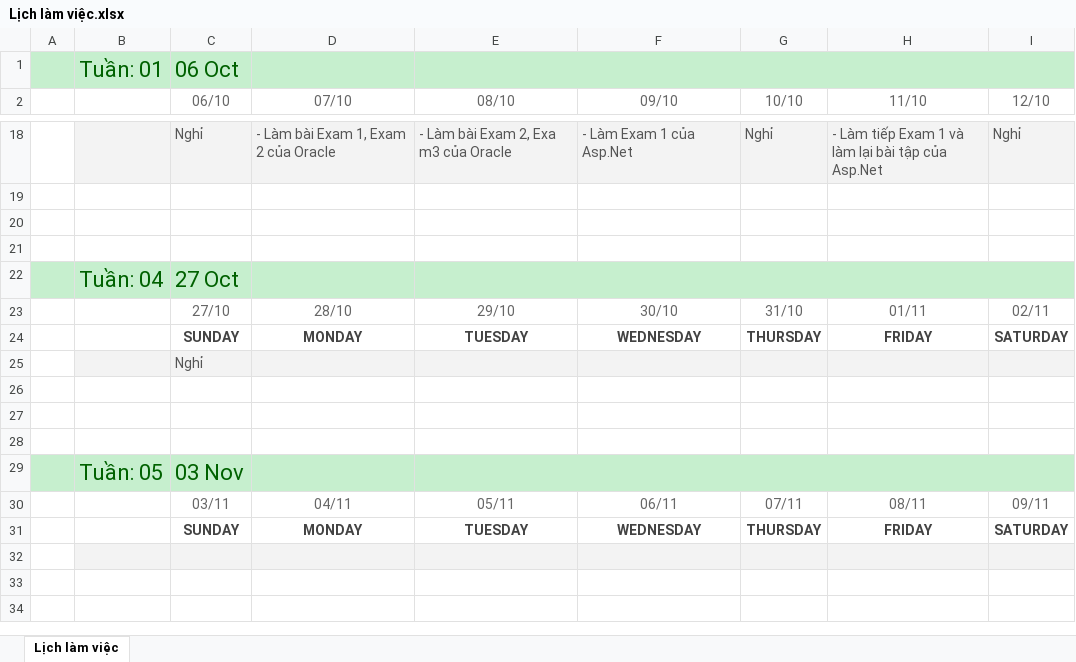
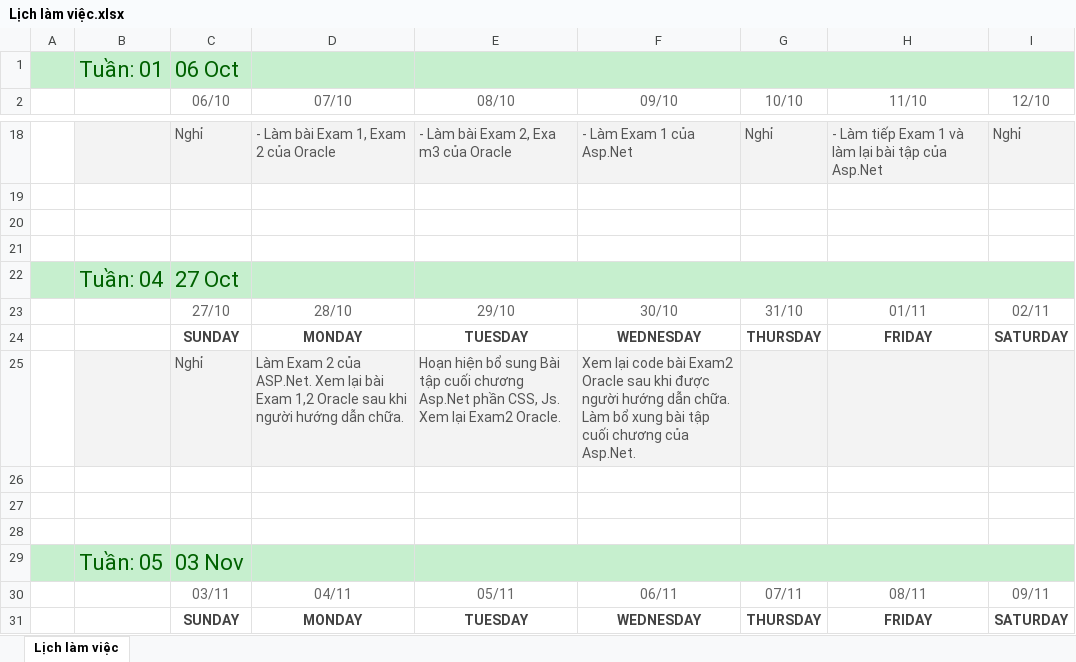
Before and after one commit to namad12/Fit-thuctap, an Excel workbook: 5_TaskList/Lịch làm việc.xlsx, sheet Lịch làm việc, drawn as a sheet; only a part is shown, gaps mark what is left out; the shorter side is filled out with more unchanged rows; values as stored, in another font and other column widths than the file's, no borders; removed rows and columns are numbered as before the commit, all else as after; the diff names each change by its address in the sheet, - before the commit and + after, or states it on an @@ line.

Commit message:
Update LichLamViec 28-30/10

```diff
--- a/5_TaskList/Lịch làm việc.xlsx (sheet Lịch làm việc)
+++ b/5_TaskList/Lịch làm việc.xlsx (sheet Lịch làm việc)
-row 25:  |  | Nghỉ
+row 25:  |  | Nghỉ | Làm Exam 2 của ASP.Net. Xem lại bài Exam 1,2 Oracle sau khi người hướng dẫn chữa. | Hoạn hiện bổ sung Bài tập cuối chương Asp.Net phần CSS, Js. Xem lại Exam2 Oracle. | Xem lại code bài Exam2 Oracle sau khi được người hướng dẫn chữa. Làm bổ xung bài tập cuối chương của Asp.Net.
```
